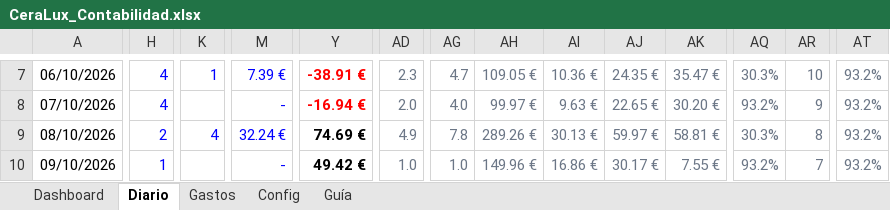
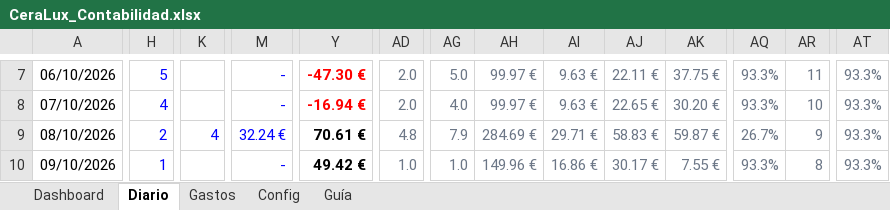
Before and after one commit to alecduncan6/CLAUDEALEC, an Excel workbook: contabilidad/CeraLux_Contabilidad.xlsx, sheet Diario, drawn as a sheet; only a part is shown, gaps mark what is left out; values as stored, in another font and other column widths than the file's, no borders; conditional formats not drawn; the diff covers the shown part only; the diff names each change by its address in the sheet, - before the commit and + after, or states it on an @@ line.

```diff
--- a/contabilidad/CeraLux_Contabilidad.xlsx (sheet Diario)
+++ b/contabilidad/CeraLux_Contabilidad.xlsx (sheet Diario)
-H7: 4
+H7: 5
-K7: 1
+K7: (empty)
-M7: 7.39 €
+M7: -
-Y7: -38.91 €
+Y7: -47.30 €
-AD7: 2.3
+AD7: 2.0
-AG7: 4.7
+AG7: 5.0
-AH7: 109.05 €
+AH7: 99.97 €
-AI7: 10.36 €
+AI7: 9.63 €
-AJ7: 24.35 €
+AJ7: 22.11 €
-AK7: 35.47 €
+AK7: 37.75 €
-AQ7: 30.3%
+AQ7: 93.3%
-AR7: 10
+AR7: 11
-AT7:AT10: 93.2%
+AT7:AT10: 93.3%
-AQ8: 93.2%
+AQ8: 93.3%
-AR8: 9
+AR8: 10
-Y9: 74.69 €
+Y9: 70.61 €
-AD9: 4.9
+AD9: 4.8
-AG9: 7.8
+AG9: 7.9
-AH9: 289.26 €
+AH9: 284.69 €
-AI9: 30.13 €
+AI9: 29.71 €
-AJ9: 59.97 €
+AJ9: 58.83 €
-AK9: 58.81 €
+AK9: 59.87 €
-AQ9: 30.3%
+AQ9: 26.7%
-AR9: 8
+AR9: 9
-AQ10: 93.2%
+AQ10: 93.3%
-AR10: 7
+AR10: 8
```
Also changed, not shown: 961 edited cells and cell formats elsewhere in this sheet, sheet Dashboard, sheet Config, formulas that keep their value, charts or pictures, 1 other file.
